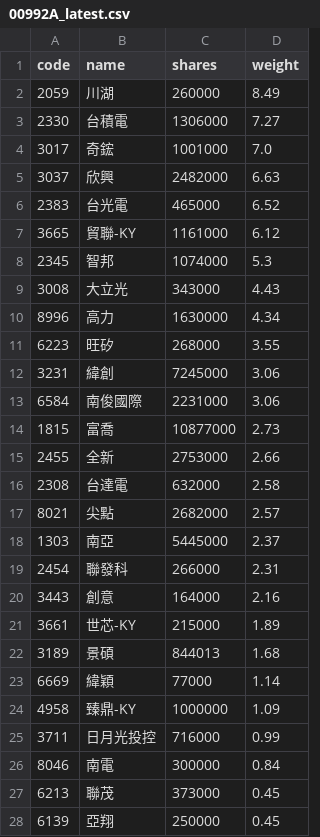
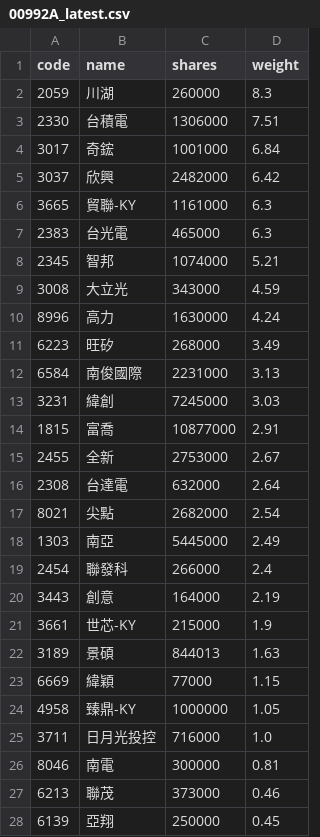
Before and after one commit to 4ru1013/capital-etf-00992a-portfolio, a CSV file: data/out/holdings/00992A_latest.csv, drawn as a sheet; only a part is shown; the diff covers the shown part only.

```diff
--- a/data/out/holdings/00992A_latest.csv
+++ b/data/out/holdings/00992A_latest.csv
@@ -1,28 +1,28 @@
 code,name,shares,weight
-2059,川湖,260000,8.49
-2330,台積電,1306000,7.27
-3017,奇鋐,1001000,7.0
-3037,欣興,2482000,6.63
-2383,台光電,465000,6.52
-3665,貿聯-KY,1161000,6.12
-2345,智邦,1074000,5.3
-3008,大立光,343000,4.43
-8996,高力,1630000,4.34
-6223,旺矽,268000,3.55
-3231,緯創,7245000,3.06
-6584,南俊國際,2231000,3.06
-1815,富喬,10877000,2.73
-2455,全新,2753000,2.66
-2308,台達電,632000,2.58
-8021,尖點,2682000,2.57
-1303,南亞,5445000,2.37
-2454,聯發科,266000,2.31
-3443,創意,164000,2.16
-3661,世芯-KY,215000,1.89
-3189,景碩,844013,1.68
-6669,緯穎,77000,1.14
-4958,臻鼎-KY,1000000,1.09
-3711,日月光投控,716000,0.99
-8046,南電,300000,0.84
-6213,聯茂,373000,0.45
+2059,川湖,260000,8.3
+2330,台積電,1306000,7.51
+3017,奇鋐,1001000,6.84
+3037,欣興,2482000,6.42
+3665,貿聯-KY,1161000,6.3
+2383,台光電,465000,6.3
+2345,智邦,1074000,5.21
+3008,大立光,343000,4.59
+8996,高力,1630000,4.24
+6223,旺矽,268000,3.49
+6584,南俊國際,2231000,3.13
+3231,緯創,7245000,3.03
+1815,富喬,10877000,2.91
+2455,全新,2753000,2.67
+2308,台達電,632000,2.64
+8021,尖點,2682000,2.54
+1303,南亞,5445000,2.49
+2454,聯發科,266000,2.4
+3443,創意,164000,2.19
+3661,世芯-KY,215000,1.9
+3189,景碩,844013,1.63
+6669,緯穎,77000,1.15
+4958,臻鼎-KY,1000000,1.05
+3711,日月光投控,716000,1.0
+8046,南電,300000,0.81
+6213,聯茂,373000,0.46
 6139,亞翔,250000,0.45
```
Also changed, not shown: 6 added rows, 6 removed rows and 2 edited cells elsewhere in this file, 4 other files.
